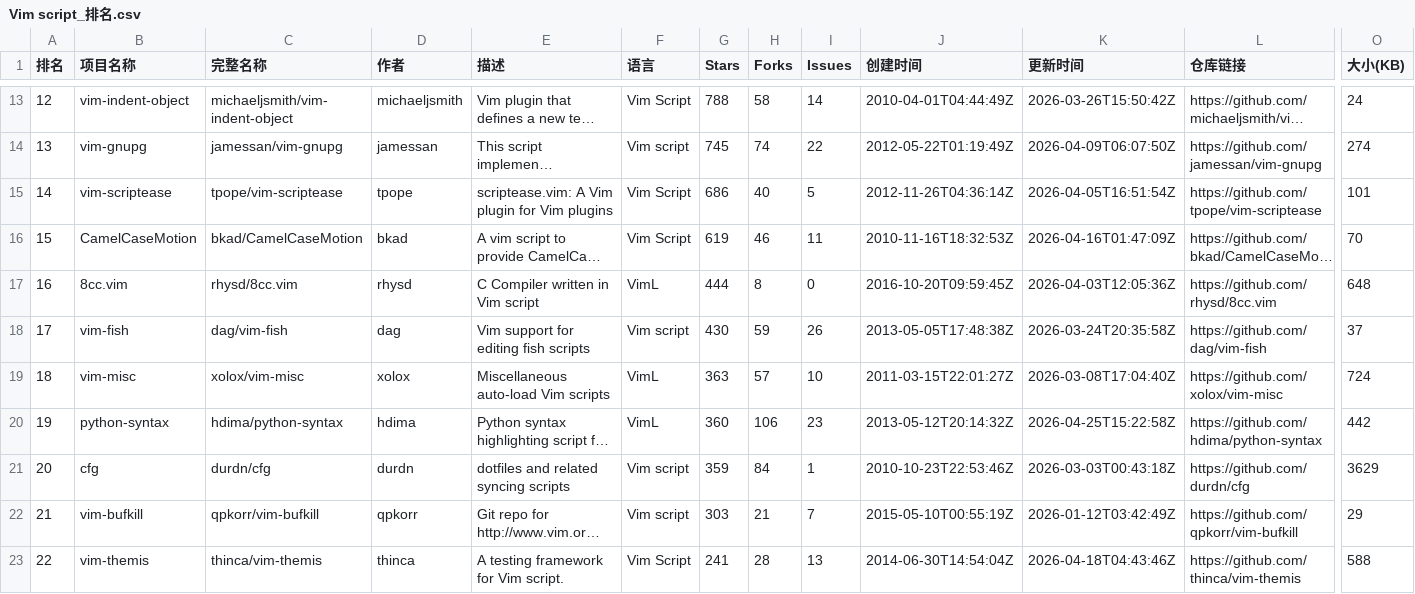
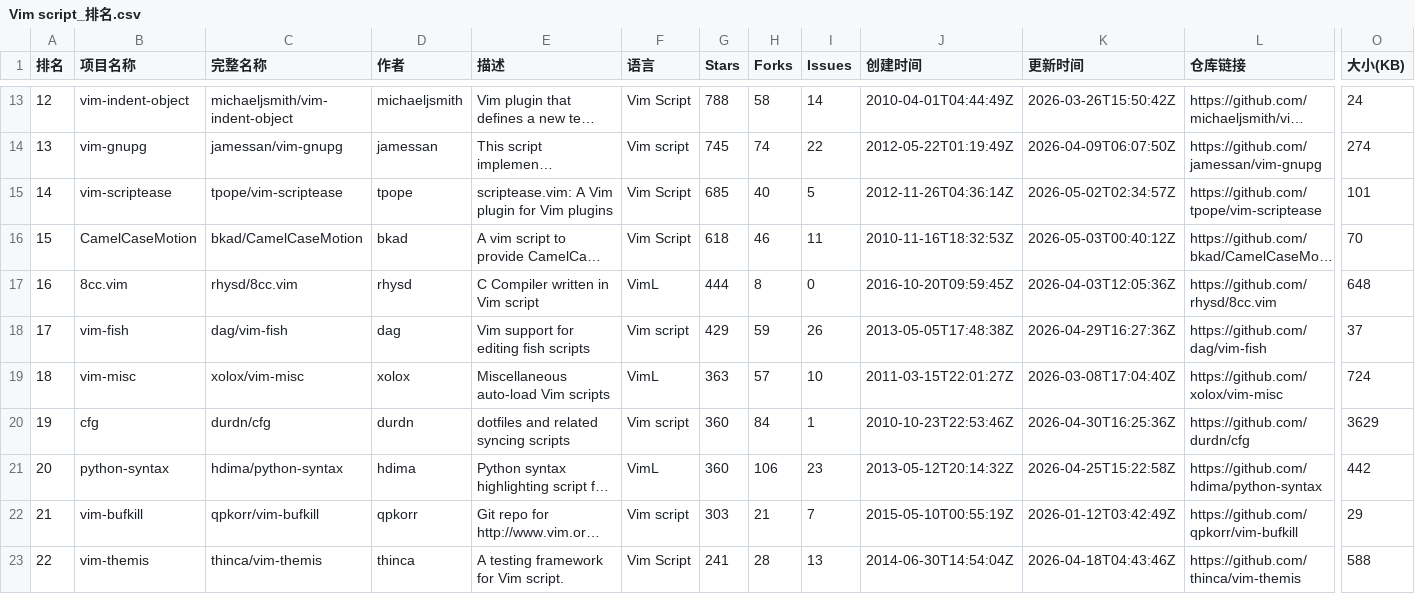
Before and after one commit to aimkick/githubrank, a CSV file: data/Vim script_排名.csv, drawn as a sheet; only a part is shown, gaps mark what is left out; long unchanged cells end in …; removed rows and columns are numbered as before the commit, all else as after; rows hold the shown columns only; the diff covers the shown part only; the diff names each change by its address in the sheet, - before the commit and + after, or states it on an @@ line.

```diff
--- a/data/Vim script_排名.csv
+++ b/data/Vim script_排名.csv
-G15 (Stars): 686
+G15 (Stars): 685
-K15 (更新时间): 2026-04-05T16:51:54Z
+K15 (更新时间): 2026-05-02T02:34:57Z
-G16 (Stars): 619
+G16 (Stars): 618
-K16 (更新时间): 2026-04-16T01:47:09Z
+K16 (更新时间): 2026-05-03T00:40:12Z
-G18 (Stars): 430
+G18 (Stars): 429
-K18 (更新时间): 2026-03-24T20:35:58Z
+K18 (更新时间): 2026-04-29T16:27:36Z
+row 20: 19 | cfg | durdn/cfg | durdn | dotfiles and related syncing scripts | Vim script | 360 | 84 | 1 | 2010-10-23T22:53:46Z | 2026-04-30T16:25:36Z | https://github.com/durdn/cfg | 3629
@@ column A (排名) renumbered between rows 21 and 100 @@
-row 21: 20 | cfg | durdn/cfg | durdn | dotfiles and related syncing scripts | Vim script | 359 | 84 | 1 | 2010-10-23T22:53:46Z | 2026-03-03T00:43:18Z | https://github.com/durdn/cfg | 3629
```
Also changed, not shown: 2 added rows, 2 removed rows and 33 edited cells elsewhere in this file, data/Julia_排名.csv, data/总体-Forks_排名.csv, 6 other files.
